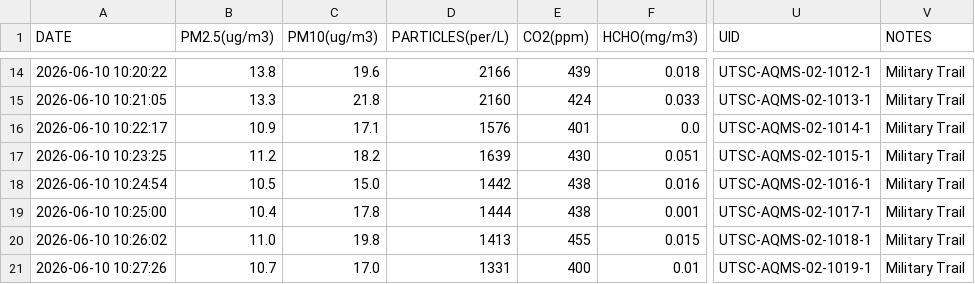
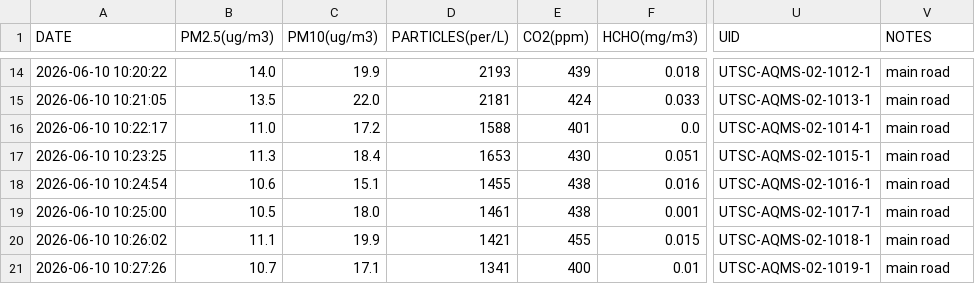
Before and after one commit to DanWeaver-ca/aq-mapper, a CSV file: classroom_map/sample_csvs/group_02.csv, drawn as a sheet; only a part is shown, gaps mark what is left out; the diff covers the shown part only; the diff names each change by its address in the sheet, - before the commit and + after, or states it on an @@ line.

```diff
--- a/classroom_map/sample_csvs/group_02.csv
+++ b/classroom_map/sample_csvs/group_02.csv
-B14 (PM2.5(ug/m3)): 13.8
+B14 (PM2.5(ug/m3)): 14.0
-C14 (PM10(ug/m3)): 19.6
+C14 (PM10(ug/m3)): 19.9
-D14 (PARTICLES(per/L)): 2166
+D14 (PARTICLES(per/L)): 2193
-V14:V21 (NOTES): Military Trail
+V14:V21 (NOTES): main road
-B15 (PM2.5(ug/m3)): 13.3
+B15 (PM2.5(ug/m3)): 13.5
-C15 (PM10(ug/m3)): 21.8
+C15 (PM10(ug/m3)): 22.0
-D15 (PARTICLES(per/L)): 2160
+D15 (PARTICLES(per/L)): 2181
-B16 (PM2.5(ug/m3)): 10.9
+B16 (PM2.5(ug/m3)): 11.0
-C16 (PM10(ug/m3)): 17.1
+C16 (PM10(ug/m3)): 17.2
-D16 (PARTICLES(per/L)): 1576
+D16 (PARTICLES(per/L)): 1588
-B17 (PM2.5(ug/m3)): 11.2
+B17 (PM2.5(ug/m3)): 11.3
-C17 (PM10(ug/m3)): 18.2
+C17 (PM10(ug/m3)): 18.4
-D17 (PARTICLES(per/L)): 1639
+D17 (PARTICLES(per/L)): 1653
-B18 (PM2.5(ug/m3)): 10.5
+B18 (PM2.5(ug/m3)): 10.6
-C18 (PM10(ug/m3)): 15.0
+C18 (PM10(ug/m3)): 15.1
-D18 (PARTICLES(per/L)): 1442
+D18 (PARTICLES(per/L)): 1455
-B19 (PM2.5(ug/m3)): 10.4
+B19 (PM2.5(ug/m3)): 10.5
-C19 (PM10(ug/m3)): 17.8
+C19 (PM10(ug/m3)): 18.0
-D19 (PARTICLES(per/L)): 1444
+D19 (PARTICLES(per/L)): 1461
-B20 (PM2.5(ug/m3)): 11.0
+B20 (PM2.5(ug/m3)): 11.1
-C20 (PM10(ug/m3)): 19.8
+C20 (PM10(ug/m3)): 19.9
-D20 (PARTICLES(per/L)): 1413
+D20 (PARTICLES(per/L)): 1421
-C21 (PM10(ug/m3)): 17.0
+C21 (PM10(ug/m3)): 17.1
-D21 (PARTICLES(per/L)): 1331
+D21 (PARTICLES(per/L)): 1341
```
Also changed, not shown: 41 edited cells elsewhere in this file, classroom_map/sample_csvs/group_01.csv, classroom_map/sample_csvs/group_03.csv, 21 other files.
